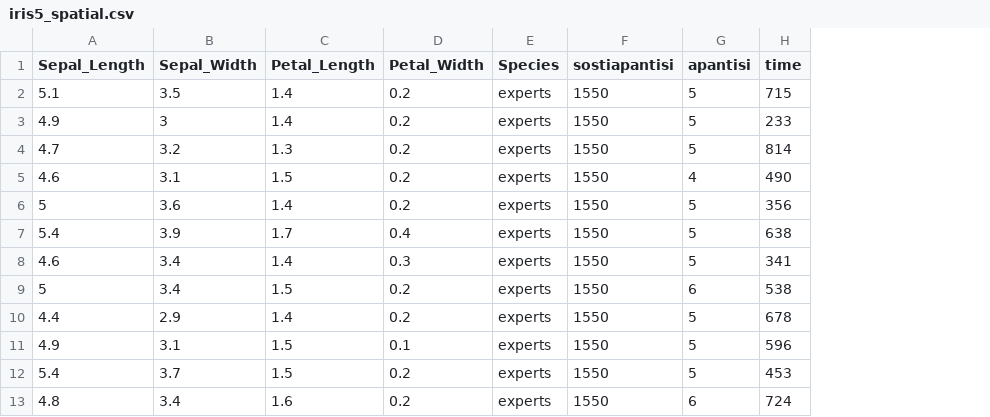
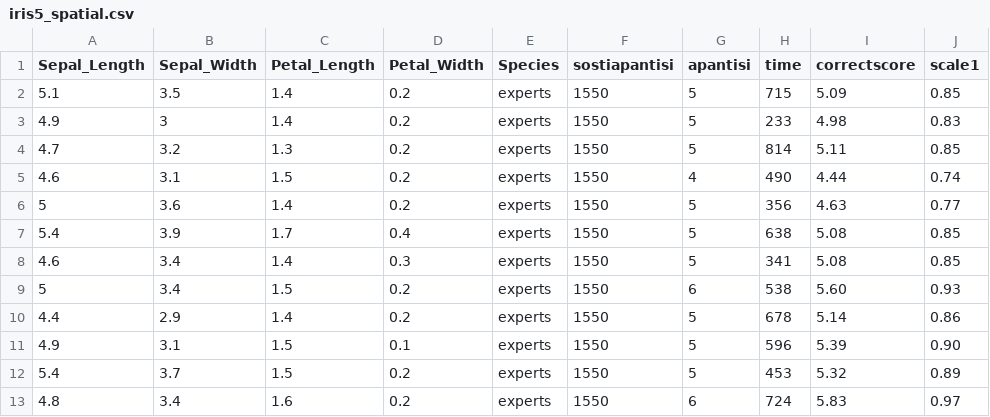
Before and after one commit to dimitrazach/dimitrazach.github.io, a CSV file: iris5_spatial.csv, drawn as a sheet; only a part is shown; the diff names each change by its address in the sheet, - before the commit and + after, or states it on an @@ line.

Commit message:
Update iris5_spatial.csv

```diff
--- a/iris5_spatial.csv
+++ b/iris5_spatial.csv
+column I (correctscore), rows 2-13: 5.09 | 4.98 | 5.11 | 4.44 | 4.63 | 5.08 | 5.08 | 5.60 | 5.14 | 5.39 | 5.32 | 5.83
+column J (scale1), rows 2-13: 0.85 | 0.83 | 0.85 | 0.74 | 0.77 | 0.85 | 0.85 | 0.93 | 0.86 | 0.90 | 0.89 | 0.97
```
